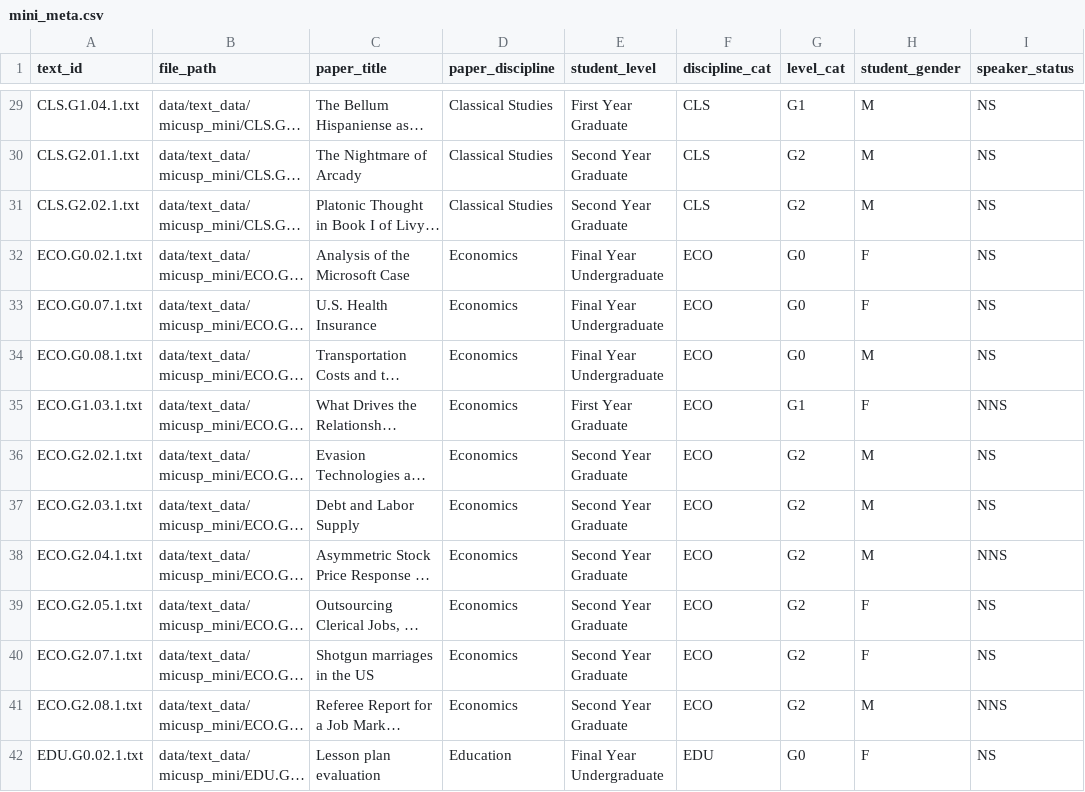
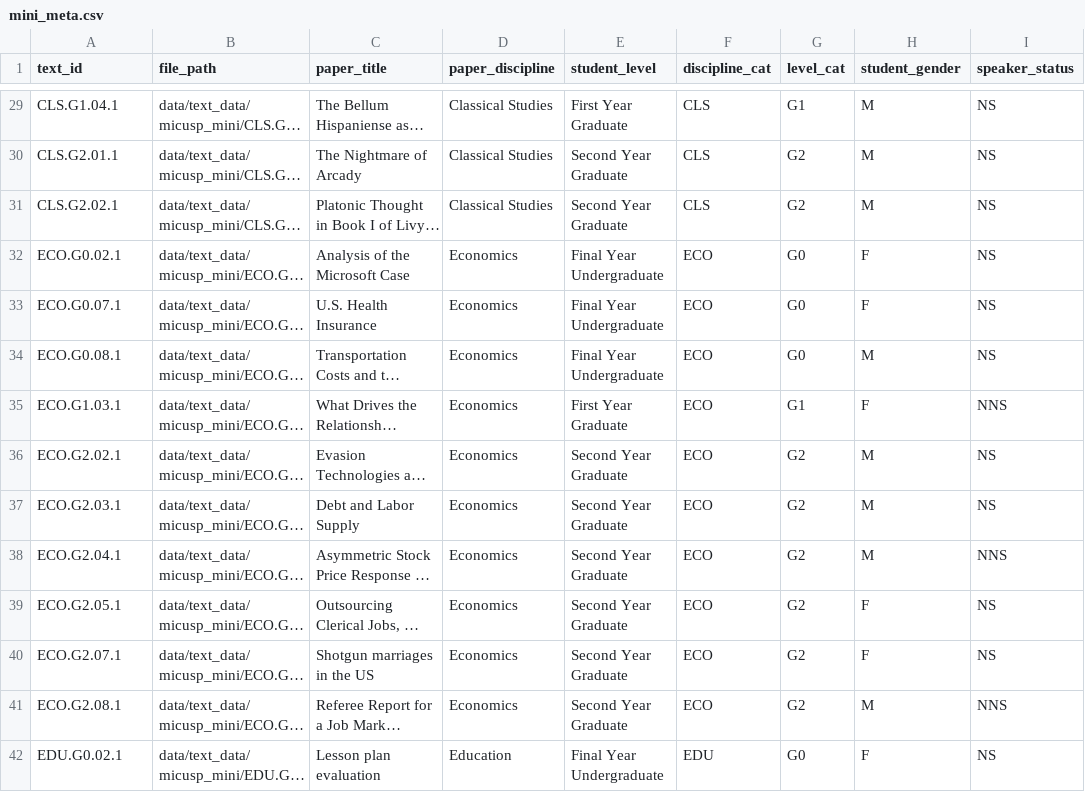
Before and after one commit to browndw/textstat_tools, a CSV file: data/meta_data/mini_meta.csv, drawn as a sheet; only a part is shown, gaps mark what is left out; long unchanged cells end in …; the diff covers the shown part only; the diff names each change by its address in the sheet, - before the commit and + after, or states it on an @@ line.

```diff
--- a/data/meta_data/mini_meta.csv
+++ b/data/meta_data/mini_meta.csv
-A29 (text_id): CLS.G1.04.1.txt
+A29 (text_id): CLS.G1.04.1
-A30 (text_id): CLS.G2.01.1.txt
+A30 (text_id): CLS.G2.01.1
-A31 (text_id): CLS.G2.02.1.txt
+A31 (text_id): CLS.G2.02.1
-A32 (text_id): ECO.G0.02.1.txt
+A32 (text_id): ECO.G0.02.1
-A33 (text_id): ECO.G0.07.1.txt
+A33 (text_id): ECO.G0.07.1
-A34 (text_id): ECO.G0.08.1.txt
+A34 (text_id): ECO.G0.08.1
-A35 (text_id): ECO.G1.03.1.txt
+A35 (text_id): ECO.G1.03.1
-A36 (text_id): ECO.G2.02.1.txt
+A36 (text_id): ECO.G2.02.1
-A37 (text_id): ECO.G2.03.1.txt
+A37 (text_id): ECO.G2.03.1
-A38 (text_id): ECO.G2.04.1.txt
+A38 (text_id): ECO.G2.04.1
-A39 (text_id): ECO.G2.05.1.txt
+A39 (text_id): ECO.G2.05.1
-A40 (text_id): ECO.G2.07.1.txt
+A40 (text_id): ECO.G2.07.1
-A41 (text_id): ECO.G2.08.1.txt
+A41 (text_id): ECO.G2.08.1
-A42 (text_id): EDU.G0.02.1.txt
+A42 (text_id): EDU.G0.02.1
```
Also changed, not shown: 156 edited cells elsewhere in this file.
